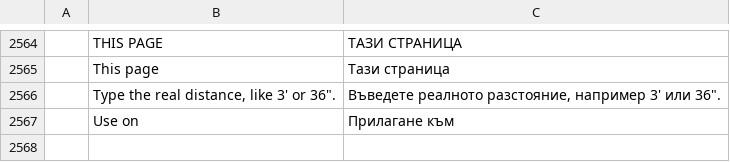
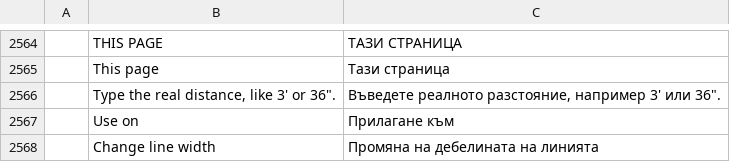
Before and after one commit to Azurehawke/pdfcraft, a TSV file: crates/ui-egui/src/i18n/bg.tsv, drawn as a sheet; only a part is shown, gaps mark what is left out; the diff names each change by its address in the sheet, - before the commit and + after, or states it on an @@ line.

```diff
--- a/crates/ui-egui/src/i18n/bg.tsv
+++ b/crates/ui-egui/src/i18n/bg.tsv
+row 2568:  | Change line width | Промяна на дебелината на линията
```
Also changed, not shown: crates/ui-egui/src/i18n/ar.tsv, crates/ui-egui/src/i18n/fr.tsv, 13 other files.
